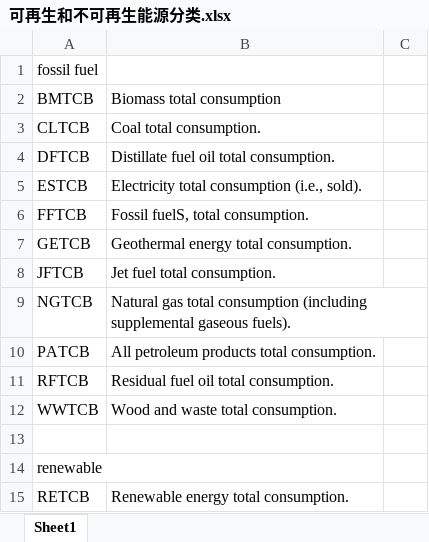
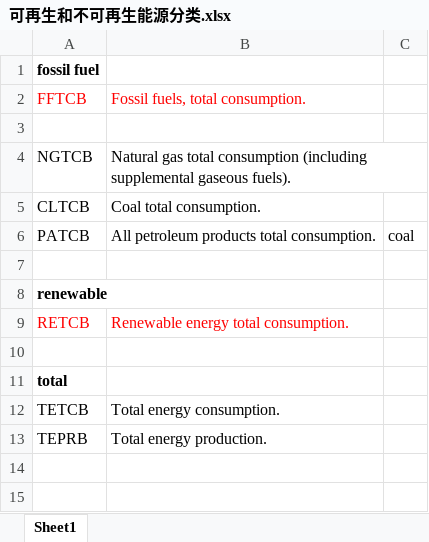
Before and after one commit to babyshushu/Math-modeling-2018.2, an Excel workbook: 正式建模/可再生和不可再生能源分类.xlsx, sheet Sheet1, drawn as a sheet; values as stored, in another font and other column widths than the file's, no borders; removed rows and columns are numbered as before the commit, all else as after; the diff names each change by its address in the sheet, - before the commit and + after, or states it on an @@ line.

```diff
--- a/正式建模/可再生和不可再生能源分类.xlsx (sheet Sheet1)
+++ b/正式建模/可再生和不可再生能源分类.xlsx (sheet Sheet1)
-A1 bold: off
+A1 bold: on
+row 2: FFTCB | Fossil fuels, total consumption.
-row 3: BMTCB | Biomass total consumption
+row 3: (empty)
@@ row 9 moved to row 4: NGTCB @@
-row 4: DFTCB | Distillate fuel oil total consumption.
-row 5: ESTCB | Electricity total consumption (i.e., sold).
-row 6: FFTCB | Fossil fuelS, total consumption.
-row 7: GETCB | Geothermal energy total consumption.
-row 8: JFTCB | Jet fuel total consumption.
-C6: (empty)
+C6: coal
-row 11: RFTCB | Residual fuel oil total consumption.
-row 12: WWTCB | Wood and waste total consumption.
-A8 bold: off
+A8 bold: on
-A9:B9 text colour: black
+A9:B9 text colour: #FF0000
+row 10: (empty)
+row 11: total
+row 12: TETCB | Total energy consumption.
+row 13: TEPRB | Total energy production.
```
Also changed, not shown: 2 other files.
